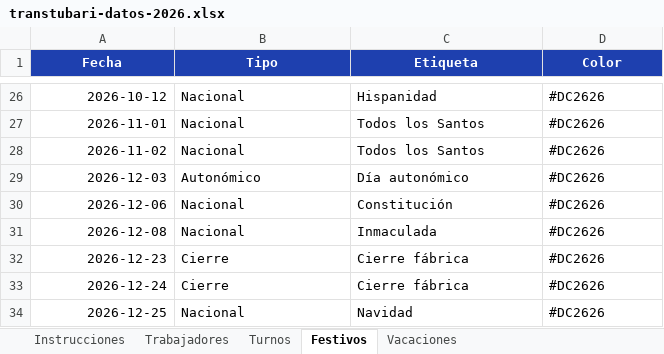
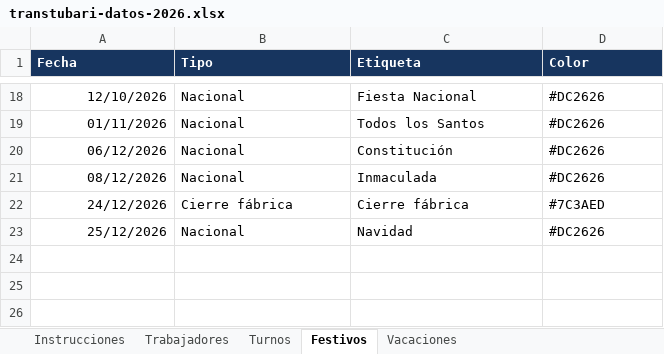
Before and after one commit to oihanearregui5-lab/remix-of-shuina-inventory-suite, an Excel workbook: public/data/transtubari-datos-2026.xlsx, sheet Festivos, drawn as a sheet; only a part is shown, gaps mark what is left out; values as stored, in another font and other column widths than the file's, no borders; removed rows and columns are numbered as before the commit, all else as after; the diff covers the shown part only; the diff names each change by its address in the sheet, - before the commit and + after, or states it on an @@ line.

```diff
--- a/public/data/transtubari-datos-2026.xlsx (sheet Festivos)
+++ b/public/data/transtubari-datos-2026.xlsx (sheet Festivos)
@@ A1:D1 fill: #1E40AF → #17355F, alignment: center → left @@
-A18 (Fecha): 2026-10-12
+A18 (Fecha): 12/10/2026
-C18 (Etiqueta): Hispanidad
+C18 (Etiqueta): Fiesta Nacional
-A19 (Fecha): 2026-11-01
+A19 (Fecha): 01/11/2026
-row 28: 2026-11-02 | Nacional | Todos los Santos | #DC2626
-row 29: 2026-12-03 | Autonómico | Día autonómico | #DC2626
-A20 (Fecha): 2026-12-06
+A20 (Fecha): 06/12/2026
-A21 (Fecha): 2026-12-08
+A21 (Fecha): 08/12/2026
-row 32: 2026-12-23 | Cierre | Cierre fábrica | #DC2626
-row 33: 2026-12-24 | Cierre | Cierre fábrica | #DC2626
+row 22: 24/12/2026 | Cierre fábrica | Cierre fábrica | #7C3AED
-A23 (Fecha): 2026-12-25
+A23 (Fecha): 25/12/2026
```
Also changed, not shown: 11 added rows, 19 removed rows and 6 edited cells elsewhere in this sheet, sheet Turnos, sheet Trabajadores, sheet Instrucciones, sheet Vacaciones.
